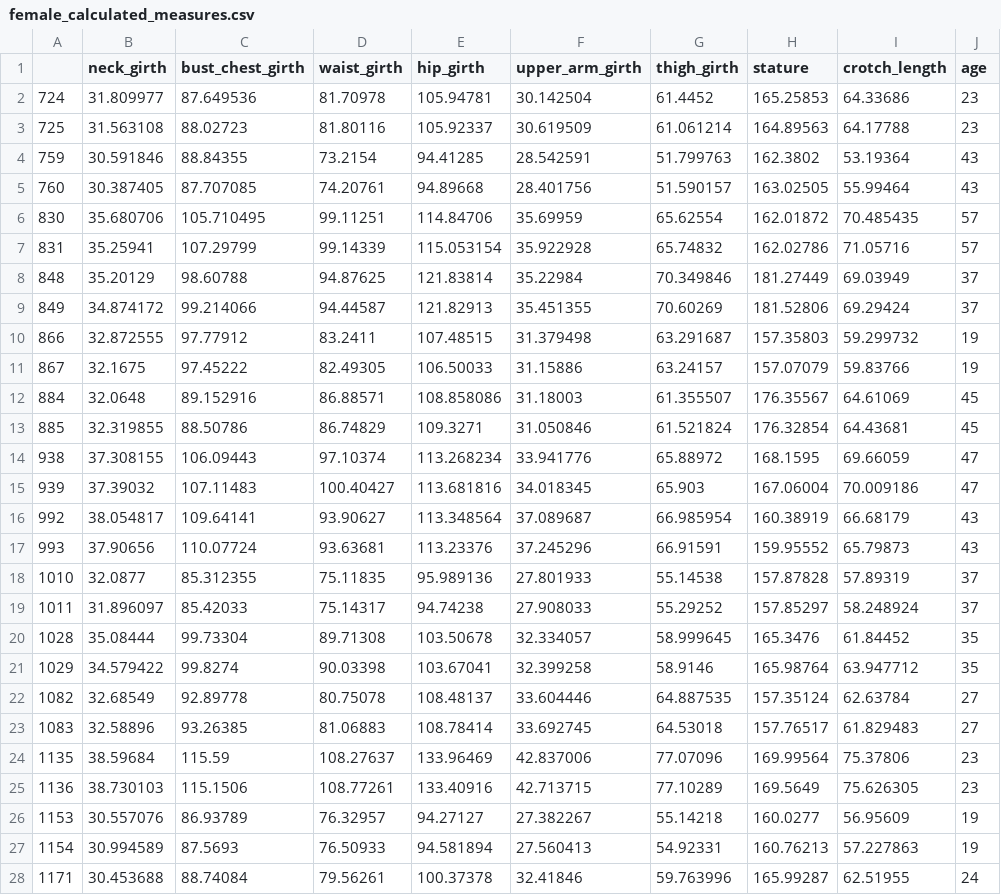
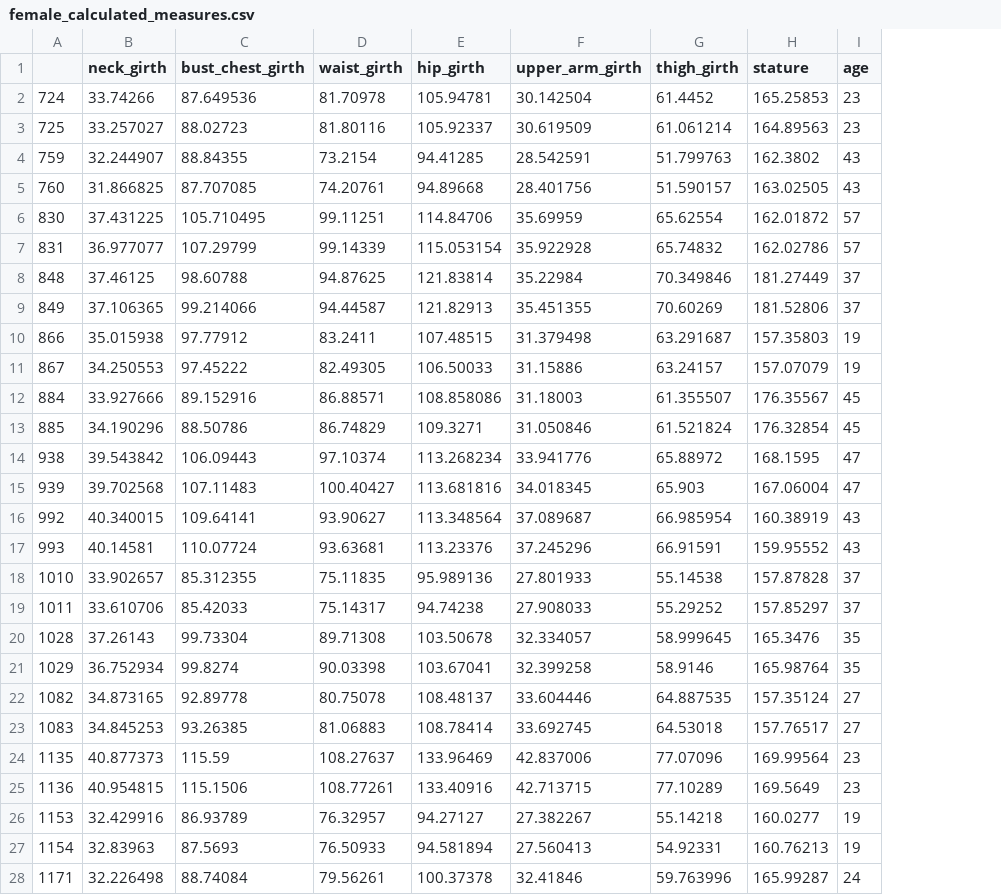
Before and after one commit to wesferr/measure_project, a CSV file: data/female_calculated_measures.csv, drawn as a sheet; only a part is shown; the diff covers the shown part only; the diff names each change by its address in the sheet, - before the commit and + after, or states it on an @@ line.

```diff
--- a/data/female_calculated_measures.csv
+++ b/data/female_calculated_measures.csv
-column I (crotch_length), rows 2-28: 64.33686 | 64.17788 | 53.19364 | 55.99464 | 70.485435 | 71.05716 | 69.03949 | 69.29424 | 59.299732 | 59.83766 | 64.61069 | 64.43681 | 69.66059 | 70.009186 | 66.68179 | 65.79873 | 57.89319 | 58.248924 | 61.84452 | 63.947712 | 62.63784 | 61.829483 | 75.37806 | 75.626305 | 56.95609 | 57.227863 | 62.51955
-B2 (neck_girth): 31.809977
+B2 (neck_girth): 33.74266
-B3 (neck_girth): 31.563108
+B3 (neck_girth): 33.257027
-B4 (neck_girth): 30.591846
+B4 (neck_girth): 32.244907
-B5 (neck_girth): 30.387405
+B5 (neck_girth): 31.866825
-B6 (neck_girth): 35.680706
+B6 (neck_girth): 37.431225
-B7 (neck_girth): 35.25941
+B7 (neck_girth): 36.977077
-B8 (neck_girth): 35.20129
+B8 (neck_girth): 37.46125
-B9 (neck_girth): 34.874172
+B9 (neck_girth): 37.106365
-B10 (neck_girth): 32.872555
+B10 (neck_girth): 35.015938
-B11 (neck_girth): 32.1675
+B11 (neck_girth): 34.250553
-B12 (neck_girth): 32.0648
+B12 (neck_girth): 33.927666
-B13 (neck_girth): 32.319855
+B13 (neck_girth): 34.190296
-B14 (neck_girth): 37.308155
+B14 (neck_girth): 39.543842
-B15 (neck_girth): 37.39032
+B15 (neck_girth): 39.702568
-B16 (neck_girth): 38.054817
+B16 (neck_girth): 40.340015
-B17 (neck_girth): 37.90656
+B17 (neck_girth): 40.14581
-B18 (neck_girth): 32.0877
+B18 (neck_girth): 33.902657
-B19 (neck_girth): 31.896097
+B19 (neck_girth): 33.610706
-B20 (neck_girth): 35.08444
+B20 (neck_girth): 37.26143
-B21 (neck_girth): 34.579422
+B21 (neck_girth): 36.752934
-B22 (neck_girth): 32.68549
+B22 (neck_girth): 34.873165
-B23 (neck_girth): 32.58896
+B23 (neck_girth): 34.845253
-B24 (neck_girth): 38.59684
+B24 (neck_girth): 40.877373
-B25 (neck_girth): 38.730103
+B25 (neck_girth): 40.954815
-B26 (neck_girth): 30.557076
+B26 (neck_girth): 32.429916
-B27 (neck_girth): 30.994589
+B27 (neck_girth): 32.83963
-B28 (neck_girth): 30.453688
+B28 (neck_girth): 32.226498
```
Also changed, not shown: 45 edited cells elsewhere in this file, data/male_calculated_measures.csv, 7 other files.
